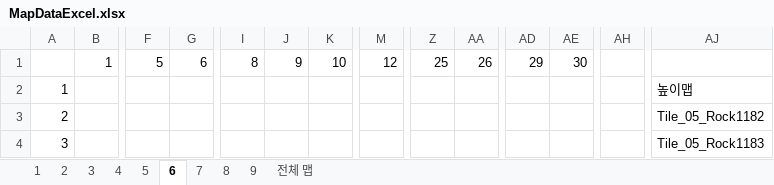
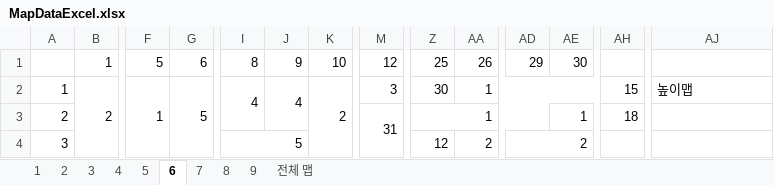
Before and after one commit to tireDep/Inha_DirectX9_TeamProject, an Excel workbook: DxTeamProject_MapTool/MapDataExcel.xlsx, sheet 6, drawn as a sheet; only a part is shown, gaps mark what is left out; values as stored, in another font and other column widths than the file's, no cell formats; the diff covers the shown part only; the diff names each change by its address in the sheet, - before the commit and + after, or states it on an @@ line.

```diff
--- a/DxTeamProject_MapTool/MapDataExcel.xlsx (sheet 6)
+++ b/DxTeamProject_MapTool/MapDataExcel.xlsx (sheet 6)
-B2: (empty)
+B2: 2
+B2:B26 merged
-F2: (empty)
+F2: 1
+F2:F7 merged
-G2: (empty)
+G2: 5
+G2:H9 merged
-I2: (empty)
+I2: 4
+I2:I3 merged
-J2: (empty)
+J2: 4
+J2:J3 merged
-K2: (empty)
+K2: 2
+K2:L4 merged
-M2: (empty)
+M2: 3
-Z2: (empty)
+Z2: 30
-AA2: (empty)
+AA2: 1
+AA2:AE2 merged
-AH2: (empty)
+AH2: 15
-M3: (empty)
+M3: 31
+M3:M8 merged
-Z3: (empty)
+Z3: 1
+Z3:AD3 merged
-AE3: (empty)
+AE3: 1
-AH3: (empty)
+AH3: 18
-AJ3: Tile_05_Rock1182
+AJ3: (empty)
-I4: (empty)
+I4: 5
+I4:J6 merged
-Z4: (empty)
+Z4: 12
+Z4:Z8 merged
-AA4: (empty)
+AA4: 2
+AA4:AC4 merged
-AD4: (empty)
+AD4: 2
+AD4:AE8 merged
-AJ4: Tile_05_Rock1183
+AJ4: (empty)
```
Also changed, not shown: 95 edited cells and merged cells elsewhere in this sheet, cell formats, 4 other files.
